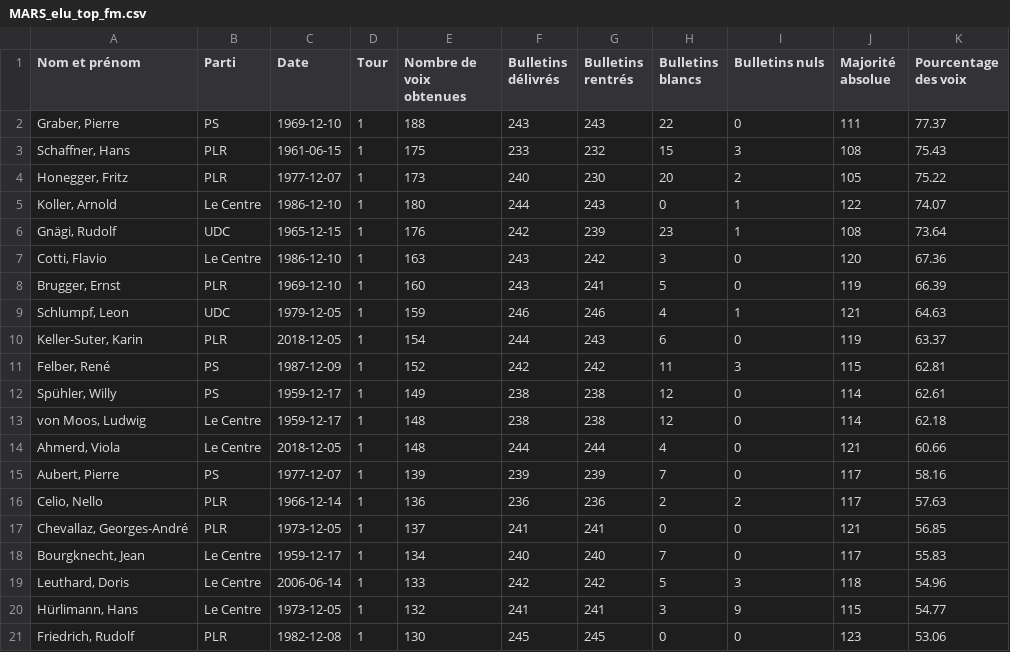
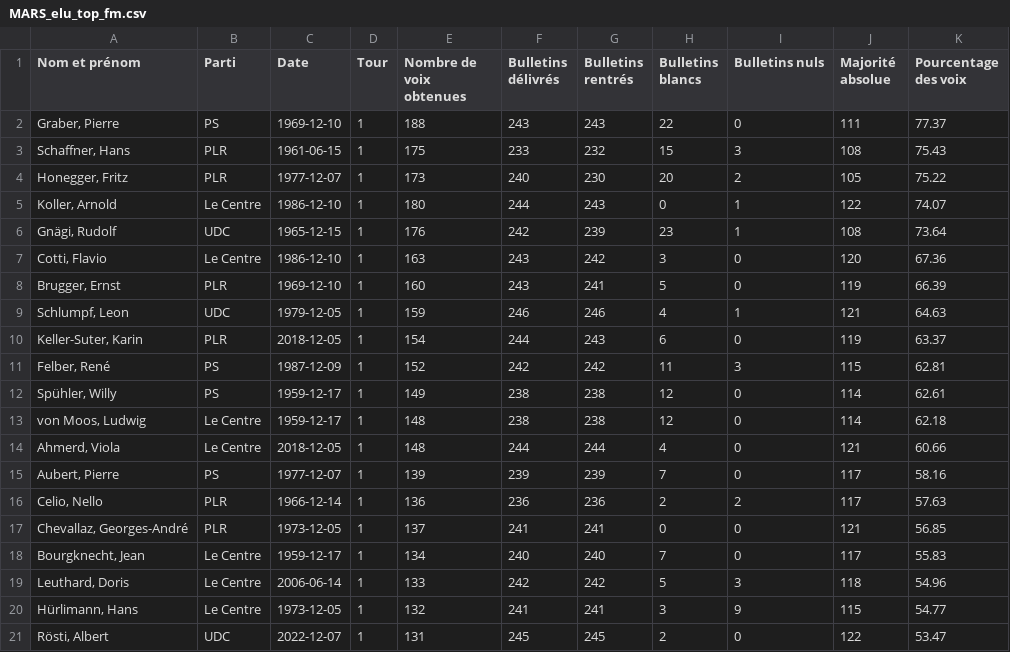
Before and after one commit to vey83/conseil_federal, a CSV file: MARS_elu_top_fm.csv, drawn as a sheet.

```diff
--- a/MARS_elu_top_fm.csv
+++ b/MARS_elu_top_fm.csv
@@ -20,2 +20,2 @@ Nom et prénom,Parti,Date,Tour,Nombre de voix obtenues,Bulletins délivrés,Bull
 "Hürlimann, Hans",Le Centre,1973-12-05,1,132,241,241,3,9,115,54.77
-"Friedrich, Rudolf",PLR,1982-12-08,1,130,245,245,0,0,123,53.06
+"Rösti, Albert",UDC,2022-12-07,1,131,245,245,2,0,122,53.47
```
Also changed, not shown: MARS_top_svp.csv, canton_cf_fr.csv, 7 other files.
